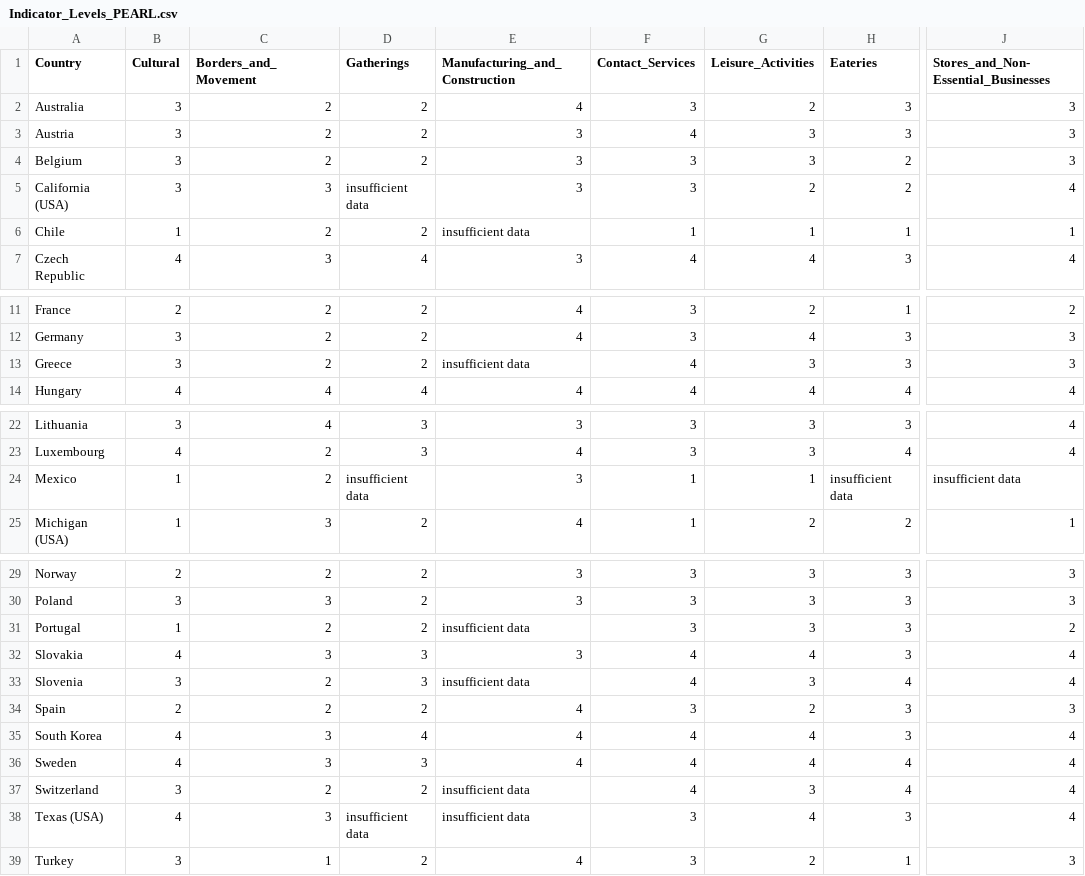
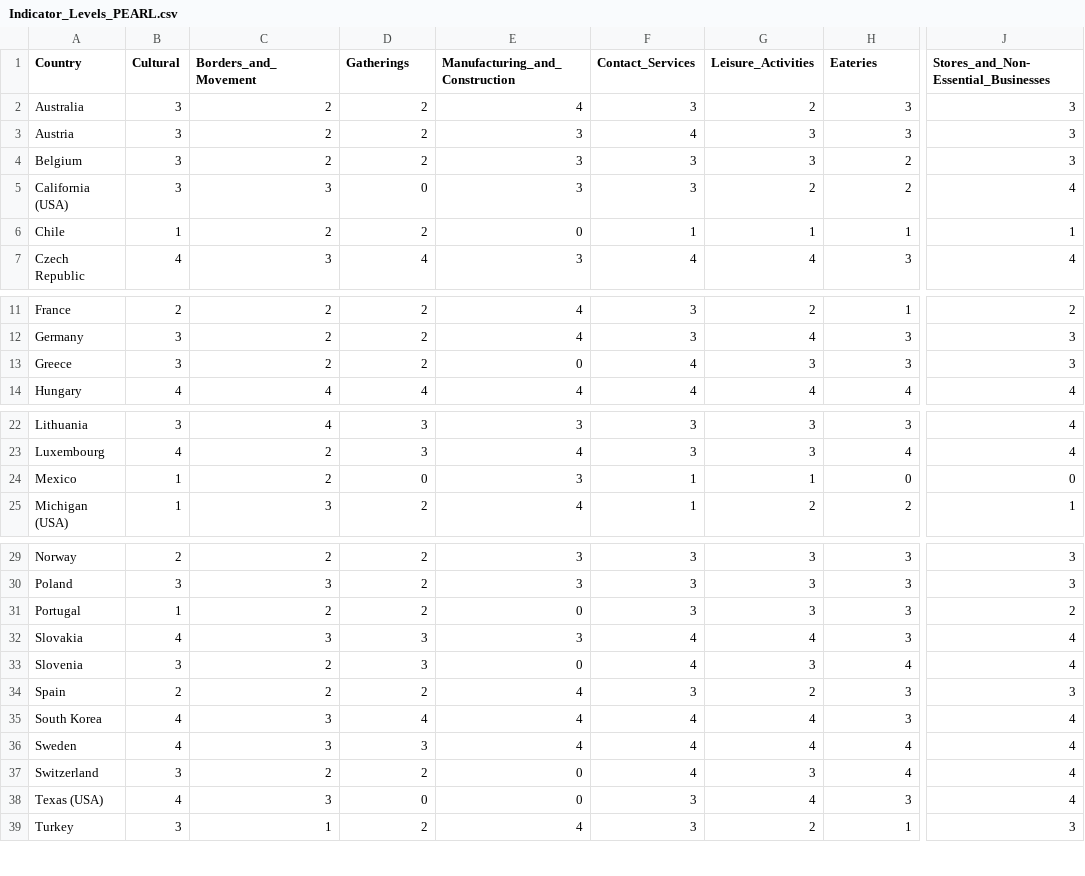
Before and after one commit to nrkthompson/ChartHolding, a CSV file: Data/Indicator_Levels_PEARL.csv, drawn as a sheet; only a part is shown, gaps mark what is left out; the diff names each change by its address in the sheet, - before the commit and + after, or states it on an @@ line.

Commit message:
Update Indicator_Levels_PEARL.csv

```diff
--- a/Data/Indicator_Levels_PEARL.csv
+++ b/Data/Indicator_Levels_PEARL.csv
-D5 (Gatherings): insufficient data
+D5 (Gatherings): 0
-E6 (Manufacturing_and_Construction): insufficient data
+E6 (Manufacturing_and_Construction): 0
-E13 (Manufacturing_and_Construction): insufficient data
+E13 (Manufacturing_and_Construction): 0
-D24 (Gatherings): insufficient data
+D24 (Gatherings): 0
-H24 (Eateries): insufficient data
+H24 (Eateries): 0
-J24: insufficient data
+J24: 0
-E31 (Manufacturing_and_Construction): insufficient data
+E31 (Manufacturing_and_Construction): 0
-E33 (Manufacturing_and_Construction): insufficient data
+E33 (Manufacturing_and_Construction): 0
-E37:E38 (Manufacturing_and_Construction): insufficient data
+E37:E38 (Manufacturing_and_Construction): 0
-D38 (Gatherings): insufficient data
+D38 (Gatherings): 0
```
